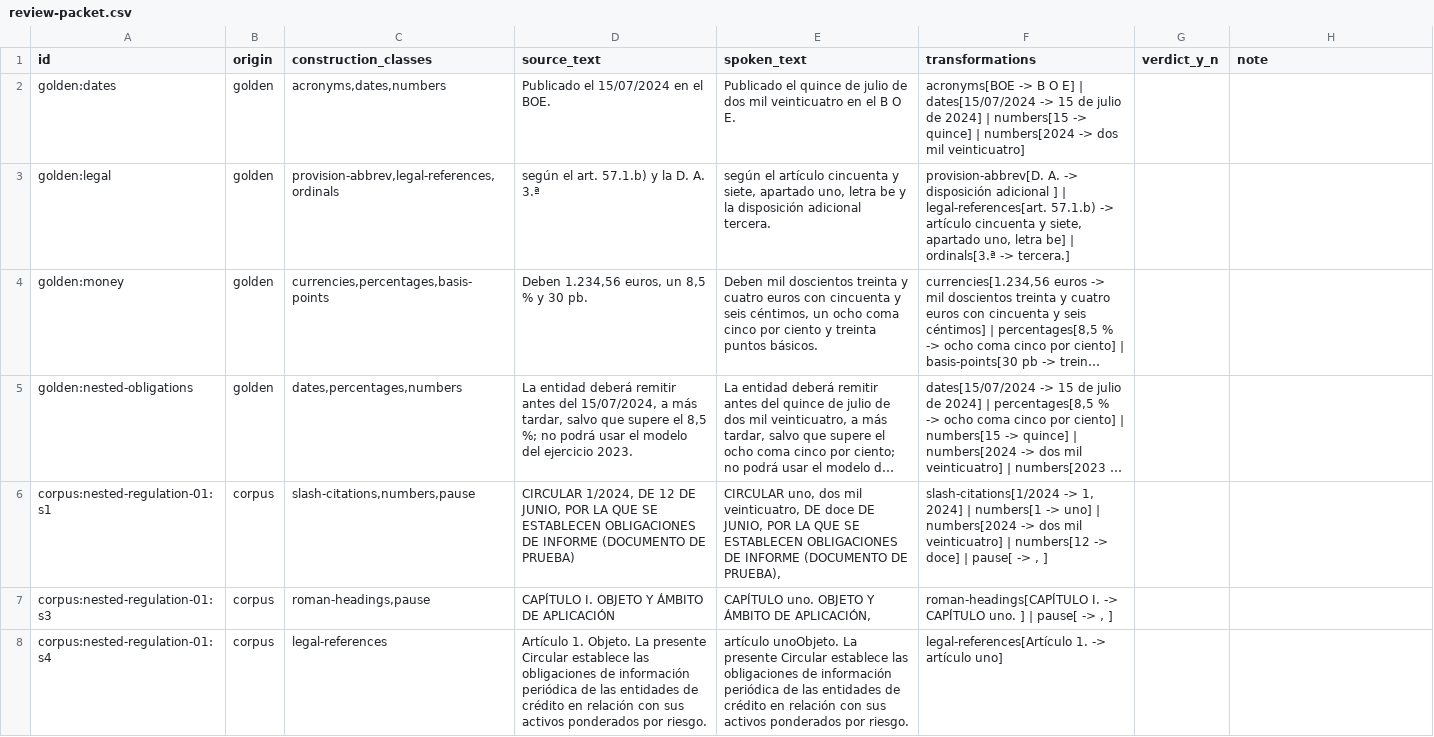
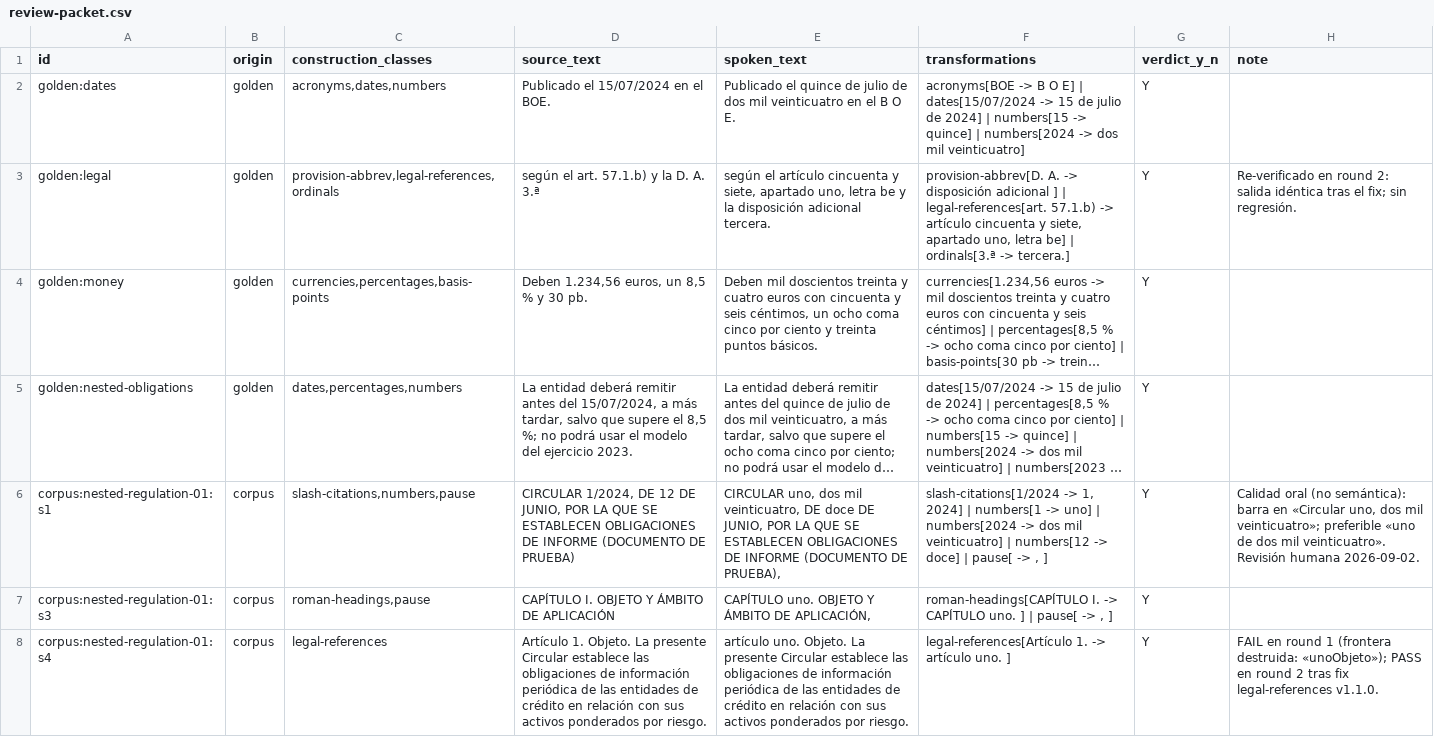
Before and after one commit to Huntsman1756/docuvoz, a CSV file: evaluation/experiments/g4b/review-packet.csv, drawn as a sheet; only a part is shown; long unchanged cells end in …; the diff covers the shown part only; the diff names each change by its address in the sheet, - before the commit and + after, or states it on an @@ line.

Commit message:
test(eval): record G4b human review, close semantic fidelity gate

```diff
--- a/evaluation/experiments/g4b/review-packet.csv
+++ b/evaluation/experiments/g4b/review-packet.csv
-G2:G8 (verdict_y_n): (empty)
+G2:G8 (verdict_y_n): Y
-H3 (note): (empty)
+H3 (note): Re-verificado en round 2: salida idéntica tras el fix; sin regresión.
-H6 (note): (empty)
+H6 (note): Calidad oral (no semántica): barra en «Circular uno, dos mil veinticuatro»; preferible «uno de dos mil veinticuatro». Revisión humana 2026-09-02.
-E8 (spoken_text): artículo unoObjeto. La presente…
+E8 (spoken_text): artículo uno. Objeto. La presente…
-F8 (transformations): …-> artículo uno]
+F8 (transformations): …-> artículo uno. ]
-H8 (note): (empty)
+H8 (note): FAIL en round 1 (frontera destruida: «unoObjeto»); PASS en round 2 tras fix legal-references v1.1.0.
```
Also changed, not shown: 38 edited cells elsewhere in this file, 4 other files.
